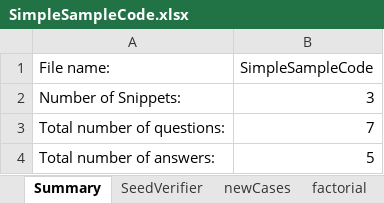
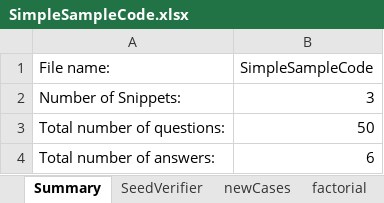
Before and after one commit to ferspanghero/photinus, an Excel workbook: src/sample/JustOneSample/SimpleSampleCode.xlsx, sheet Summary, drawn as a sheet; values as stored, in another font and other column widths than the file's, no borders; the diff names each change by its address in the sheet, - before the commit and + after, or states it on an @@ line.

```diff
--- a/src/sample/JustOneSample/SimpleSampleCode.xlsx (sheet Summary)
+++ b/src/sample/JustOneSample/SimpleSampleCode.xlsx (sheet Summary)
-B3 (SimpleSampleCode): 7
+B3 (SimpleSampleCode): 50
-B4 (SimpleSampleCode): 5
+B4 (SimpleSampleCode): 6
```
Also changed, not shown: sheet newCases, sheet SeedVerifier, sheet factorial, 3 other files.
